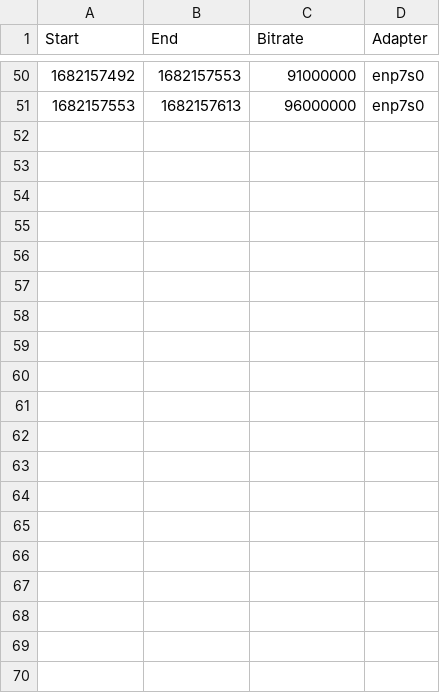
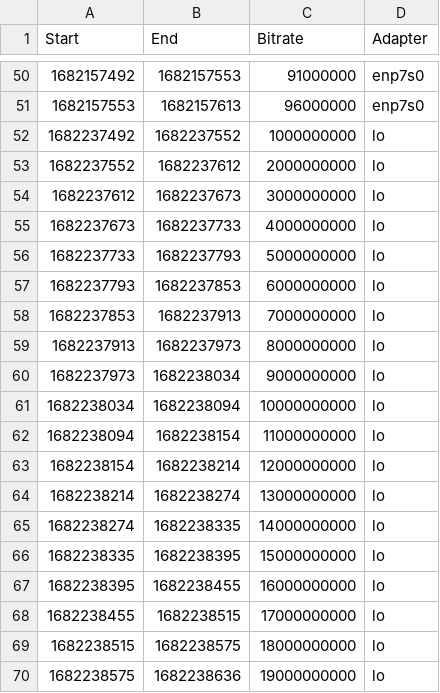
Before and after one commit to twobiers/software-architecture-sustainability-experiment, a CSV file: results/netbench/netbench-log.csv, drawn as a sheet; only a part is shown, gaps mark what is left out; the diff covers the shown part only.

Commit message:
log results

```diff
--- a/results/netbench/netbench-log.csv
+++ b/results/netbench/netbench-log.csv
@@ -51 +51,20 @@ Start,End,Bitrate,Adapter
 1682157553,1682157613,96000000,enp7s0
+1682237492,1682237552,1000000000,lo
+1682237552,1682237612,2000000000,lo
+1682237612,1682237673,3000000000,lo
+1682237673,1682237733,4000000000,lo
+1682237733,1682237793,5000000000,lo
+1682237793,1682237853,6000000000,lo
+1682237853,1682237913,7000000000,lo
+1682237913,1682237973,8000000000,lo
+1682237973,1682238034,9000000000,lo
+1682238034,1682238094,10000000000,lo
+1682238094,1682238154,11000000000,lo
+1682238154,1682238214,12000000000,lo
+1682238214,1682238274,13000000000,lo
+1682238274,1682238335,14000000000,lo
+1682238335,1682238395,15000000000,lo
+1682238395,1682238455,16000000000,lo
+1682238455,1682238515,17000000000,lo
+1682238515,1682238575,18000000000,lo
+1682238575,1682238636,19000000000,lo
```
Also changed, not shown: 11 added rows elsewhere in this file, results/cpubench/cpubench-log.csv, results/iobench/fio-25000-1.csv, 27 other files.
